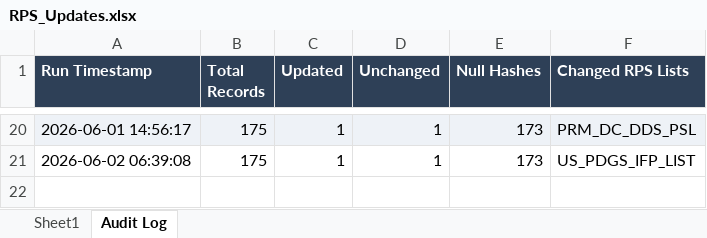
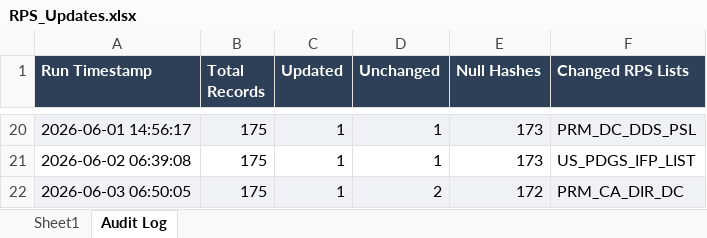
Before and after one commit to rahulraveendrannair-bot/Update-Checking-Automation, an Excel workbook: RPS_Updates.xlsx, sheet Audit Log, drawn as a sheet; only a part is shown, gaps mark what is left out; values as stored, in another font and other column widths than the file's, no borders; the diff names each change by its address in the sheet, - before the commit and + after, or states it on an @@ line.

```diff
--- a/RPS_Updates.xlsx (sheet Audit Log)
+++ b/RPS_Updates.xlsx (sheet Audit Log)
+row 22: 2026-06-03 06:50:05 | 175 | 1 | 2 | 172 | PRM_CA_DIR_DC
```
Also changed, not shown: sheet Sheet1, 2 other files.
